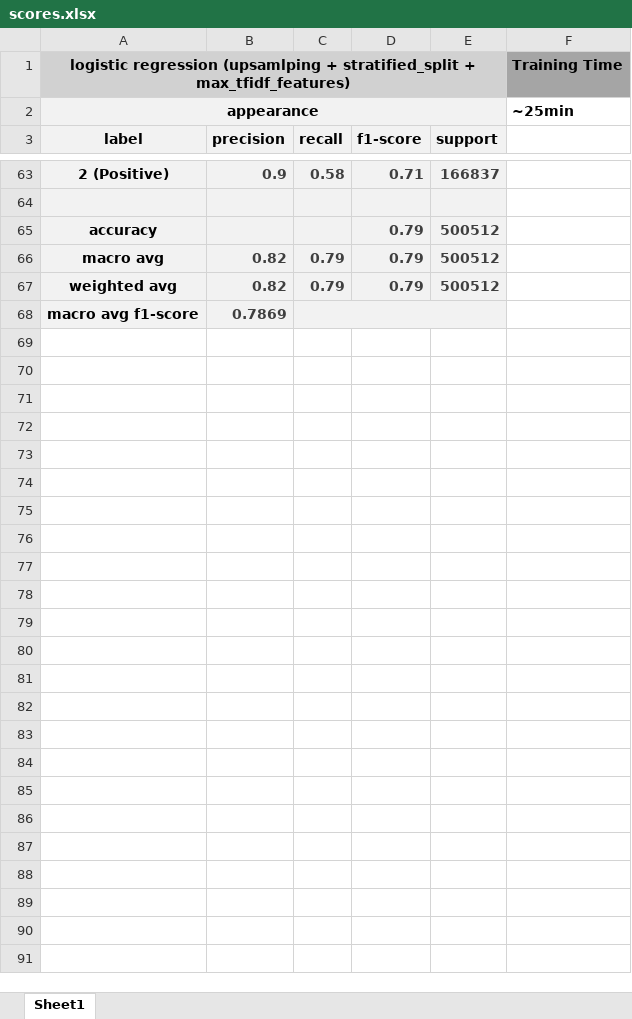
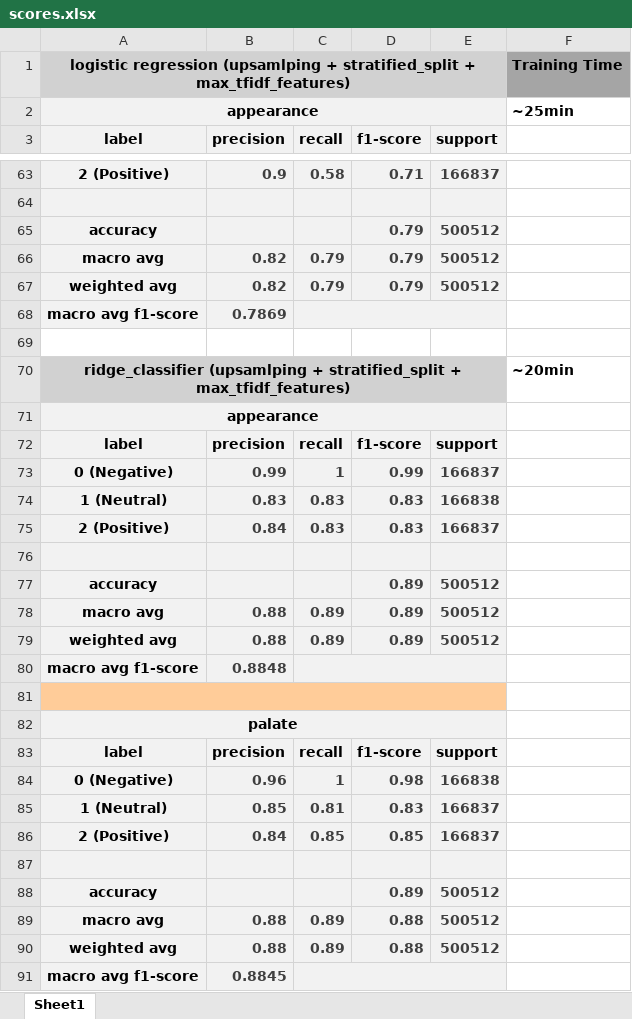
Before and after one commit to vromanyu/beerwise-absa, an Excel workbook: scores/scores.xlsx, sheet Sheet1, drawn as a sheet; only a part is shown, gaps mark what is left out; values as stored, in another font and other column widths than the file's, no borders; the diff names each change by its address in the sheet, - before the commit and + after, or states it on an @@ line.

Commit message:
train Ridge Classifier model
closes #9

```diff
--- a/scores/scores.xlsx (sheet Sheet1)
+++ b/scores/scores.xlsx (sheet Sheet1)
+row 69: (empty)
+row 70: ridge_classifier (upsamlping + stratified_split + max_tfidf_features) |  |  |  |  | ~20min
+row 71: appearance
+row 72: label | precision | recall | f1-score | support
+row 73: 0 (Negative) | 0.99 | 1 | 0.99 | 166837
+row 74: 1 (Neutral) | 0.83 | 0.83 | 0.83 | 166838
+row 75: 2 (Positive) | 0.84 | 0.83 | 0.83 | 166837
+row 76: (empty)
+row 77: accuracy |  |  | 0.89 | 500512
+row 78: macro avg | 0.88 | 0.89 | 0.89 | 500512
+row 79: weighted avg | 0.88 | 0.89 | 0.89 | 500512
+row 80: macro avg f1-score | 0.8848
+row 81: (empty)
+row 82: palate
+row 83: label | precision | recall | f1-score | support
+row 84: 0 (Negative) | 0.96 | 1 | 0.98 | 166838
+row 85: 1 (Neutral) | 0.85 | 0.81 | 0.83 | 166837
+row 86: 2 (Positive) | 0.84 | 0.85 | 0.85 | 166837
+row 87: (empty)
+row 88: accuracy |  |  | 0.89 | 500512
+row 89: macro avg | 0.88 | 0.89 | 0.88 | 500512
+row 90: weighted avg | 0.88 | 0.89 | 0.88 | 500512
+row 91: macro avg f1-score | 0.8845
```
Also changed, not shown: 4 other files.
